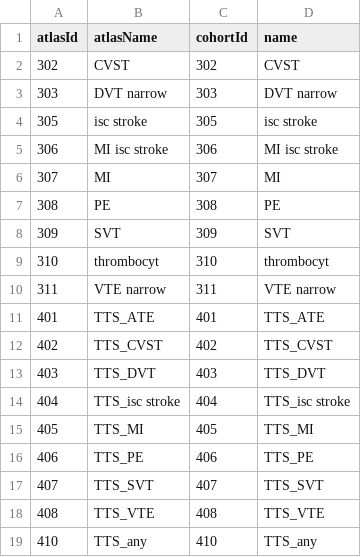
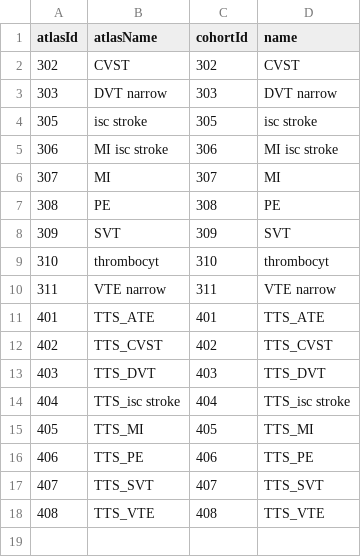
Before and after one commit to oxford-pharmacoepi/CoagulopathyInVaccinated, a CSV file: 1_InstantiateCohorts/OutcomeCohorts/CohortsToCreate.csv, drawn as a sheet; the diff names each change by its address in the sheet, - before the commit and + after, or states it on an @@ line.

Commit message:
outcome merge exposure, and drop any_tts

```diff
--- a/1_InstantiateCohorts/OutcomeCohorts/CohortsToCreate.csv
+++ b/1_InstantiateCohorts/OutcomeCohorts/CohortsToCreate.csv
-row 19: 410 | TTS_any | 410 | TTS_any
```
Also changed, not shown: 3 other files.
